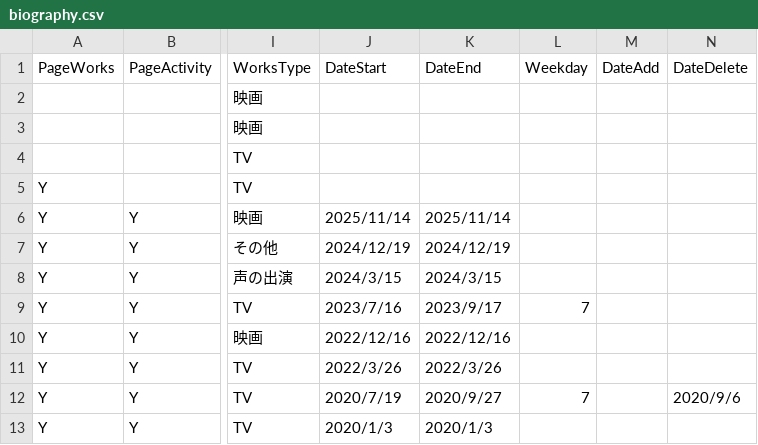
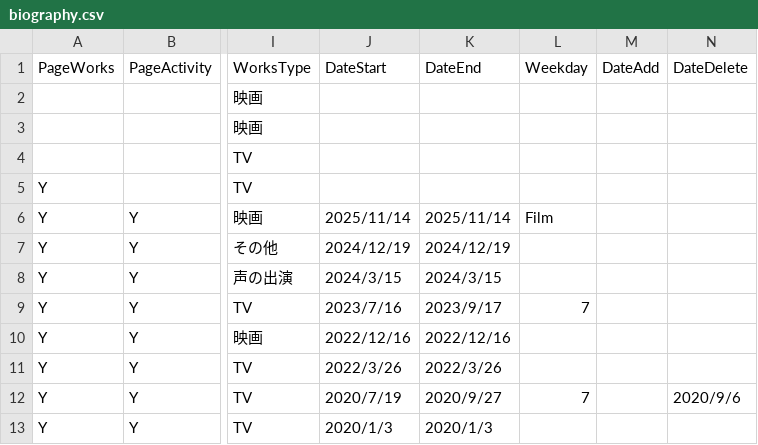
Before and after one commit to skmstdb/skmstdb.github.io, a CSV file: data/biography.csv, drawn as a sheet; only a part is shown, gaps mark what is left out; the diff names each change by its address in the sheet, - before the commit and + after, or states it on an @@ line.

Commit message:
Update biography.csv

```diff
--- a/data/biography.csv
+++ b/data/biography.csv
-L6 (Weekday): (empty)
+L6 (Weekday): Film
```
